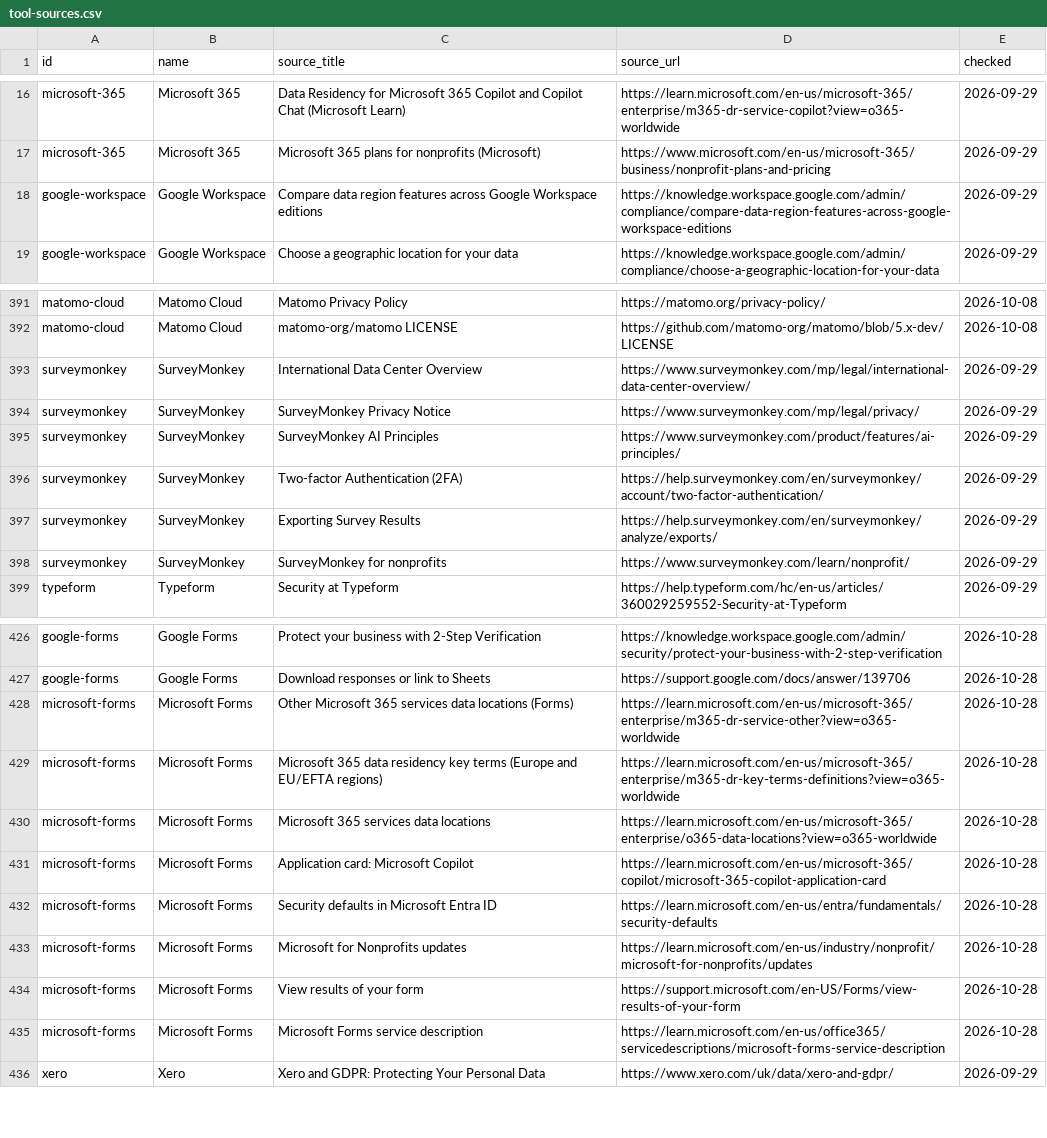
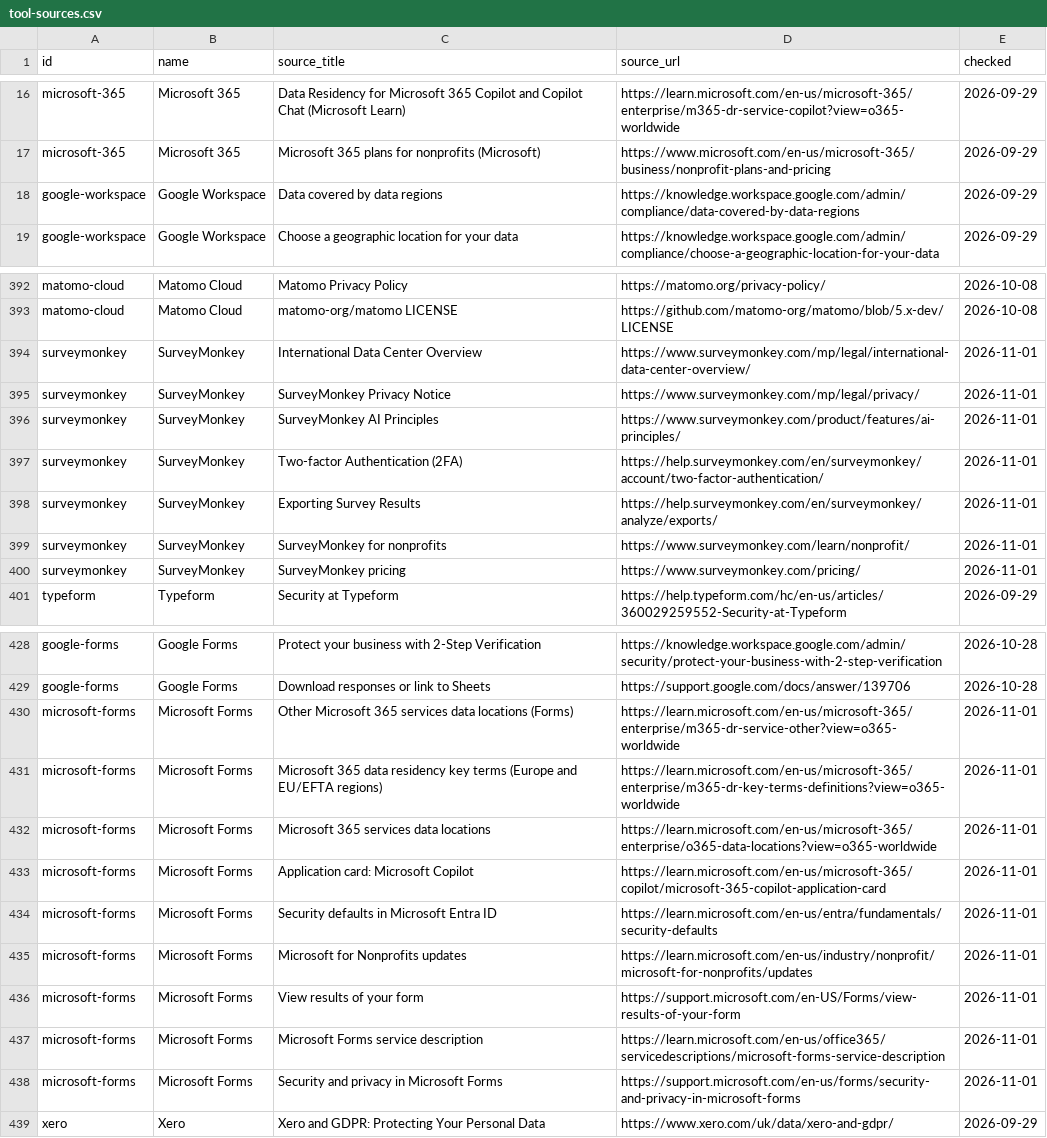
Before and after one commit to Jura-Labs/stack-check, a CSV file: research/tool-sources.csv, drawn as a sheet; only a part is shown, gaps mark what is left out; addresses are those after the commit; the diff covers the shown part only; the diff names each change by its address in the sheet, - before the commit and + after, or states it on an @@ line.

```diff
--- a/research/tool-sources.csv
+++ b/research/tool-sources.csv
-C18 (source_title): Compare data region features across Google Workspace editions
+C18 (source_title): Data covered by data regions
-D18 (source_url): https://knowledge.workspace.google.com/admin/compliance/compare-data-region-features-across-google-workspace-editions
+D18 (source_url): https://knowledge.workspace.google.com/admin/compliance/data-covered-by-data-regions
-E394:E399 (checked): 2026-09-29
+E394:E399 (checked): 2026-11-01
+row 400: surveymonkey | SurveyMonkey | SurveyMonkey pricing | https://www.surveymonkey.com/pricing/ | 2026-11-01
-E430:E437 (checked): 2026-10-28
+E430:E437 (checked): 2026-11-01
+row 438: microsoft-forms | Microsoft Forms | Security and privacy in Microsoft Forms | https://support.microsoft.com/en-us/forms/security-and-privacy-in-microsoft-forms | 2026-11-01
```
Also changed, not shown: 2 added rows and 38 edited cells elsewhere in this file, research/tool-facts.csv, 8 other files.
